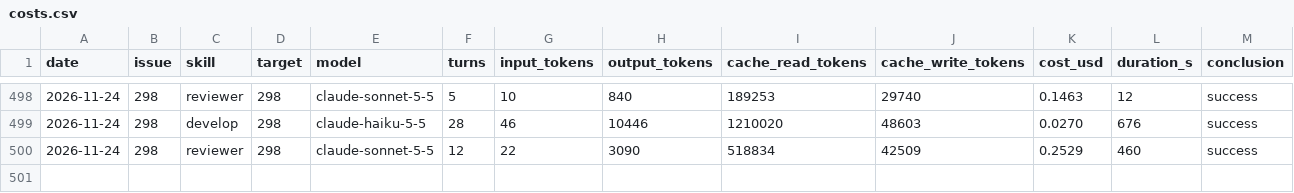
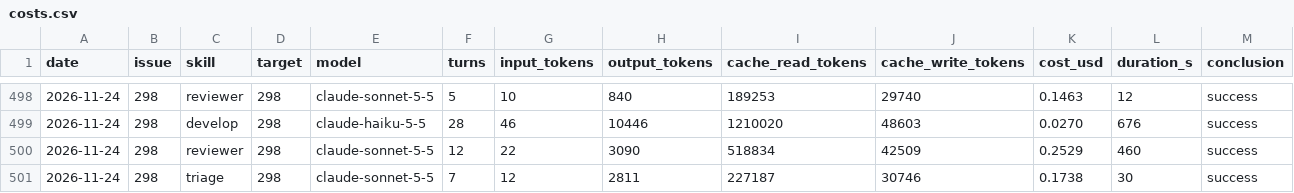
Before and after one commit to erikhayry/tusch, a CSV file: costs.csv, drawn as a sheet; only a part is shown, gaps mark what is left out; rows hold the shown columns only; the diff names each change by its address in the sheet, - before the commit and + after, or states it on an @@ line.

```diff
--- a/costs.csv
+++ b/costs.csv
+row 501: 2026-11-24 | 298 | triage | 298 | claude-sonnet-5-5 | 7 | 12 | 2811 | 227187 | 30746 | 0.1738 | 30 | success
```
